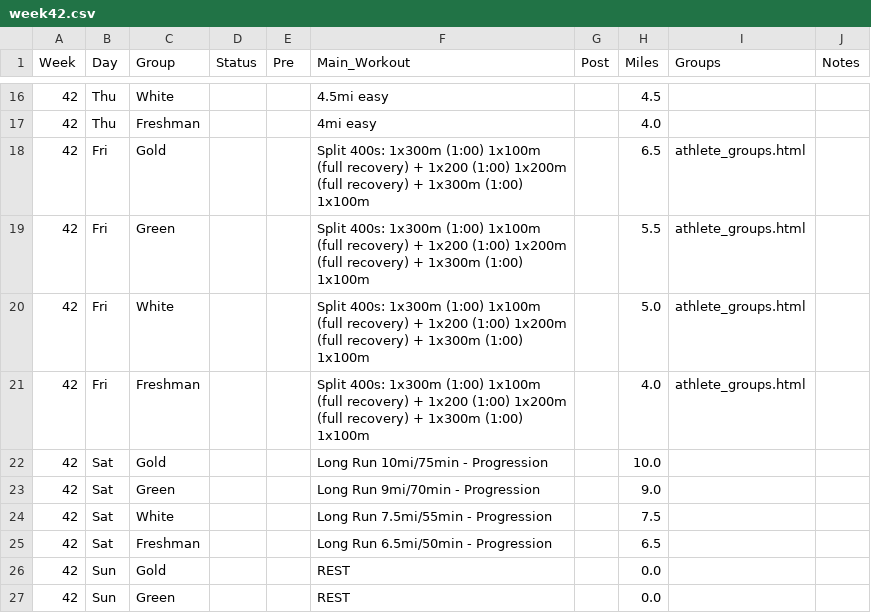
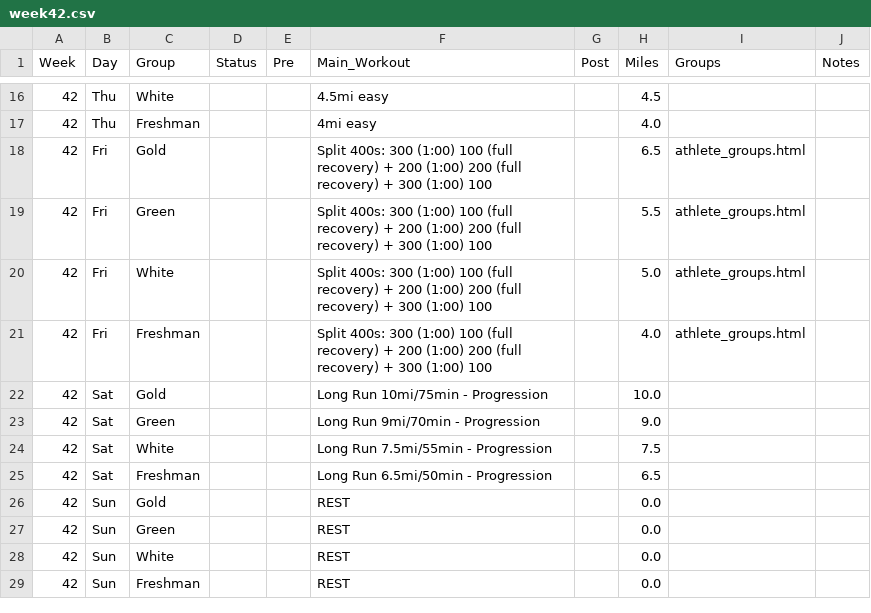
Before and after one commit to krisruns/stx-xc-training, a CSV file: weekly_schedules/week42.csv, drawn as a sheet; only a part is shown, gaps mark what is left out; the shorter side is filled out with more unchanged rows.

Commit message:
weekly update

```diff
--- a/weekly_schedules/week42.csv
+++ b/weekly_schedules/week42.csv
@@ -17,6 +17,6 @@ Week,Day,Group,Status,Pre,Main_Workout,Post,Miles,Groups,Notes
 42,Thu,Freshman,,,4mi easy,,4.0,,
-42,Fri,Gold,,,Split 400s: 1x300m (1:00) 1x100m (full recovery) + 1x200 (1:00) 1x200m (full recovery) + 1x300m (1:00) 1x100m,,6.5,athlete_groups.html,
-42,Fri,Green,,,Split 400s: 1x300m (1:00) 1x100m (full recovery) + 1x200 (1:00) 1x200m (full recovery) + 1x300m (1:00) 1x100m,,5.5,athlete_groups.html,
-42,Fri,White,,,Split 400s: 1x300m (1:00) 1x100m (full recovery) + 1x200 (1:00) 1x200m (full recovery) + 1x300m (1:00) 1x100m,,5.0,athlete_groups.html,
-42,Fri,Freshman,,,Split 400s: 1x300m (1:00) 1x100m (full recovery) + 1x200 (1:00) 1x200m (full recovery) + 1x300m (1:00) 1x100m,,4.0,athlete_groups.html,
+42,Fri,Gold,,,Split 400s: 300 (1:00) 100 (full recovery) + 200 (1:00) 200 (full recovery) + 300 (1:00) 100,,6.5,athlete_groups.html,
+42,Fri,Green,,,Split 400s: 300 (1:00) 100 (full recovery) + 200 (1:00) 200 (full recovery) + 300 (1:00) 100,,5.5,athlete_groups.html,
+42,Fri,White,,,Split 400s: 300 (1:00) 100 (full recovery) + 200 (1:00) 200 (full recovery) + 300 (1:00) 100,,5.0,athlete_groups.html,
+42,Fri,Freshman,,,Split 400s: 300 (1:00) 100 (full recovery) + 200 (1:00) 200 (full recovery) + 300 (1:00) 100,,4.0,athlete_groups.html,
 42,Sat,Gold,,,Long Run 10mi/75min - Progression,,10.0,,
```
Also changed, not shown: 6 other files.
